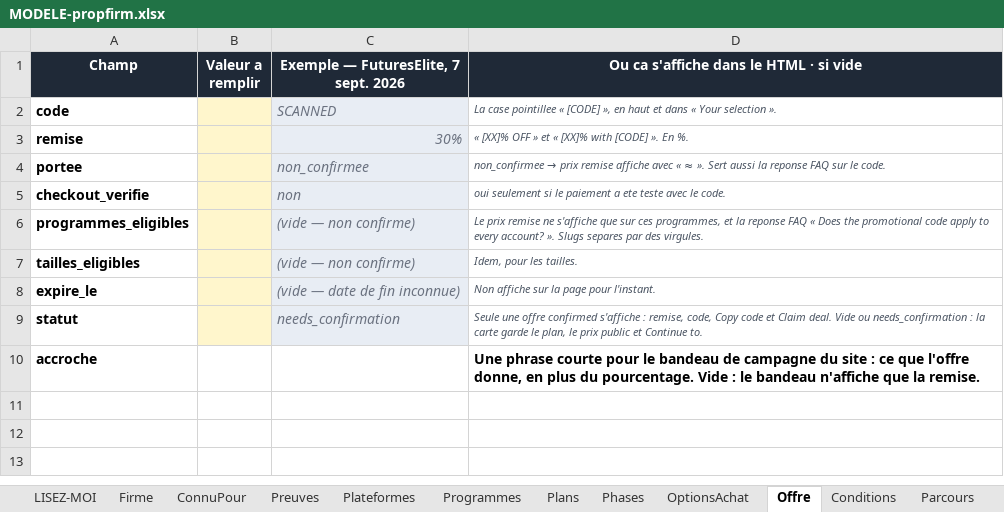
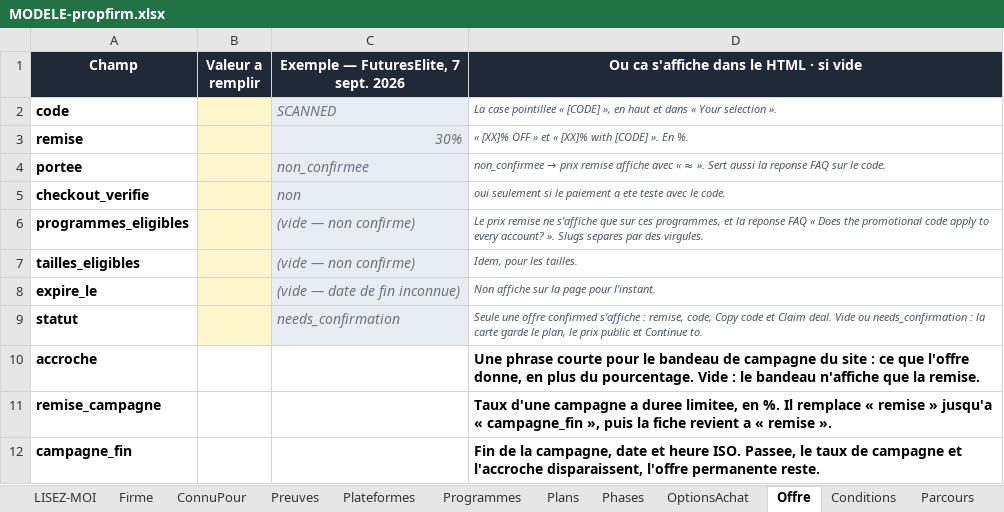
Before and after one commit to Sofiane5959/propfirmscanner-landing, an Excel workbook: MODELE-propfirm.xlsx, sheet Offre, drawn as a sheet; values as stored, in another font and other column widths than the file's, no borders; the diff names each change by its address in the sheet, - before the commit and + after, or states it on an @@ line.

```diff
--- a/MODELE-propfirm.xlsx (sheet Offre)
+++ b/MODELE-propfirm.xlsx (sheet Offre)
+row 11: remise_campagne |  |  | Taux d'une campagne a duree limitee, en %. Il remplace « remise » jusqu'a « campagne_fin », puis la fiche revient a « remise ».
+row 12: campagne_fin |  |  | Fin de la campagne, date et heure ISO. Passee, le taux de campagne et l'accroche disparaissent, l'offre permanente reste.
```
Also changed, not shown: data/firms/blueberry-funded.xlsx, data/firms/earn2trade.xlsx, 20 other files.
